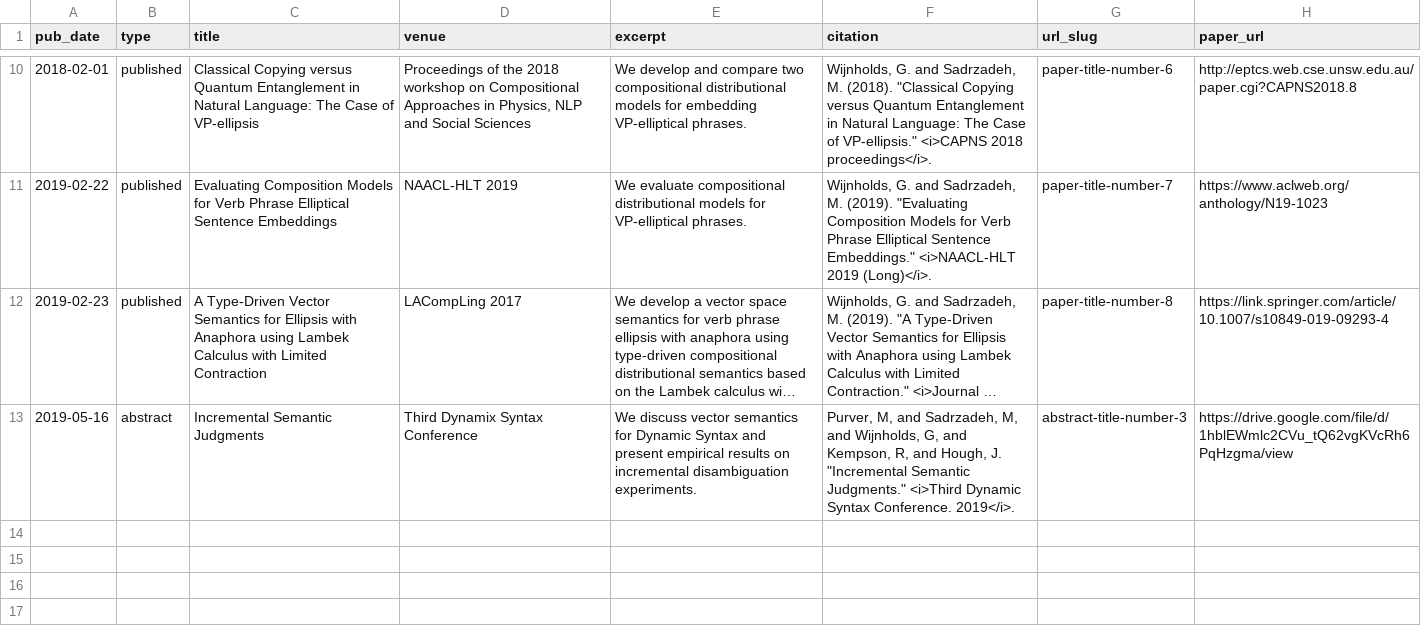
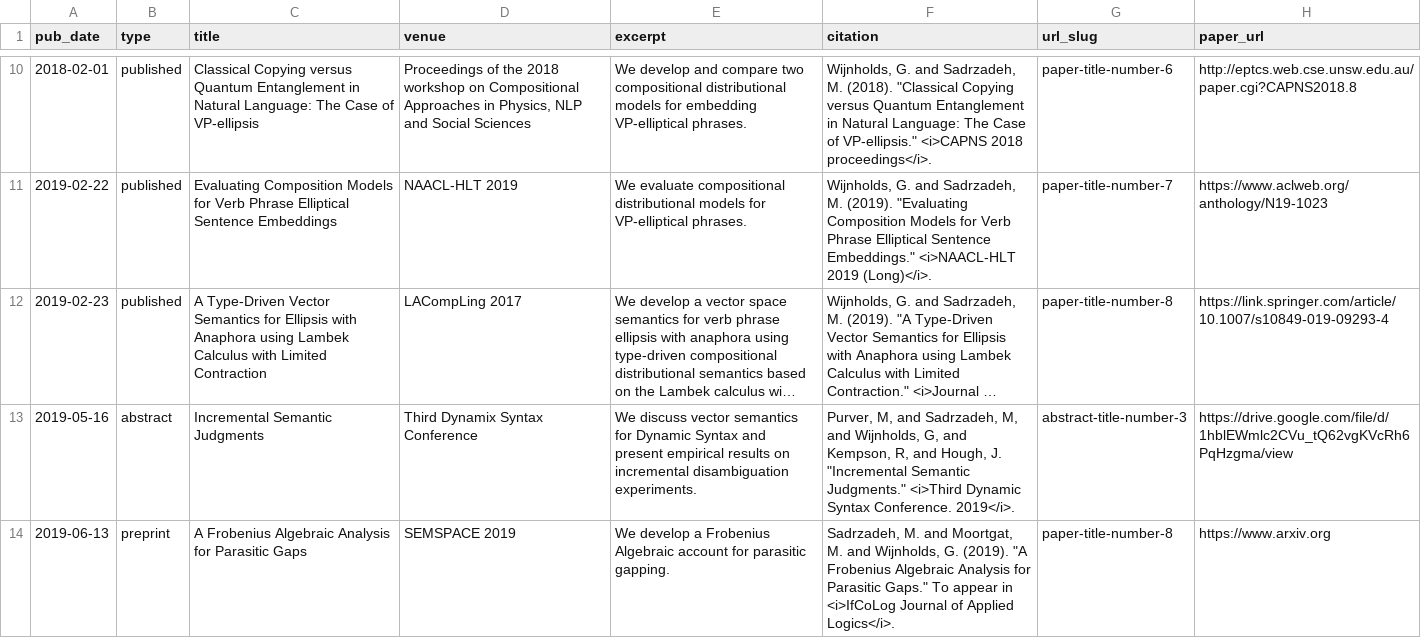
Before and after one commit to gijswijnholds/gijswijnholds.github.io, a TSV file: markdown_generator/publications.tsv, drawn as a sheet; only a part is shown, gaps mark what is left out; long unchanged cells end in …; the diff names each change by its address in the sheet, - before the commit and + after, or states it on an @@ line.

Commit message:
added SEMSPACE paper

```diff
--- a/markdown_generator/publications.tsv
+++ b/markdown_generator/publications.tsv
+row 14: 2019-06-13 | preprint | A Frobenius Algebraic Analysis for Parasitic Gaps | SEMSPACE 2019 | We develop a Frobenius Algebraic account for parasitic gapping. | Sadrzadeh, M. and Moortgat, M. and Wijnholds, G. (2019). "A Frobenius Algebraic Analysis for Parasitic Gaps." To appear in <i>IfCoLog Journal of Applied Logics</i>. | paper-title-number-8 | https://www.arxiv.org
```
Also changed, not shown: 1 other file.
